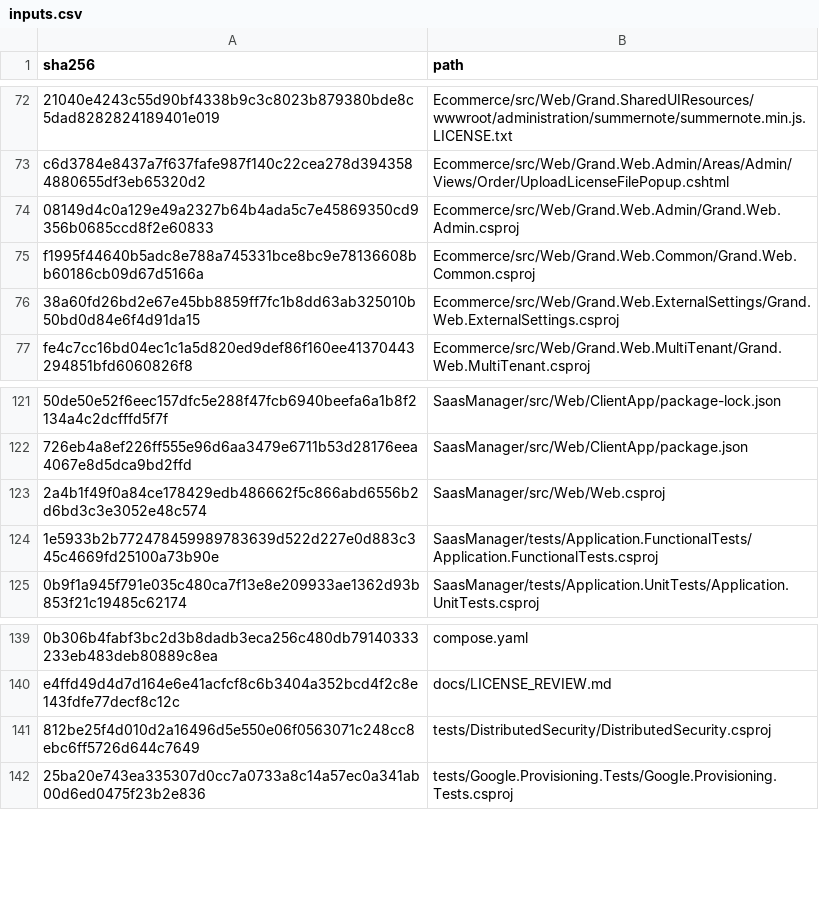
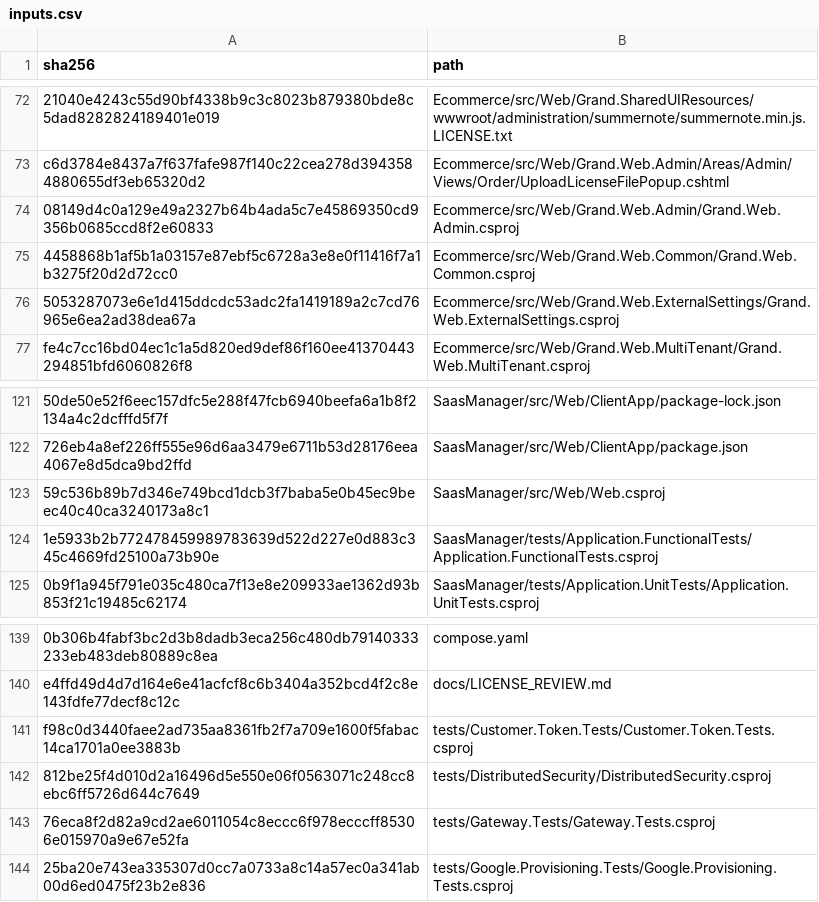
Before and after one commit to osman-kabasakal/multi-tenant-commerce-platform, a CSV file: docs/licenses/inputs.csv, drawn as a sheet; only a part is shown, gaps mark what is left out; the diff names each change by its address in the sheet, - before the commit and + after, or states it on an @@ line.

Commit message:
Add secure gateway runtime and Production trial enrollment
Connect verified SaaS trial owners to deployment-bound portable provisioning and reconcile completed tenants in ordinary sessions. Preserve replay safety and tenant secret ownership.

Consolidate customer credential validation, enforce explicit proxy trust, cover real gateway transports, and document the Production enrollment configuration and CI probe.

Validation: 143 focused tests re-run; 86 real Production enrollment/runtime checks; Angular production build and 6 browser interceptor tests; full staged-source Gitleaks scan and source/license guards passed.

```diff
--- a/docs/licenses/inputs.csv
+++ b/docs/licenses/inputs.csv
-A75 (sha256): f1995f44640b5adc8e788a745331bce8bc9e78136608bb60186cb09d67d5166a
+A75 (sha256): 4458868b1af5b1a03157e87ebf5c6728a3e8e0f11416f7a1b3275f20d2d72cc0
-A76 (sha256): 38a60fd26bd2e67e45bb8859ff7fc1b8dd63ab325010b50bd0d84e6f4d91da15
+A76 (sha256): 5053287073e6e1d415ddcdc53adc2fa1419189a2c7cd76965e6ea2ad38dea67a
-A123 (sha256): 2a4b1f49f0a84ce178429edb486662f5c866abd6556b2d6bd3c3e3052e48c574
+A123 (sha256): 59c536b89b7d346e749bcd1dcb3f7baba5e0b45ec9beec40c40ca3240173a8c1
+row 141: f98c0d3440faee2ad735aa8361fb2f7a709e1600f5fabac14ca1701a0ee3883b | tests/Customer.Token.Tests/Customer.Token.Tests.csproj
+row 143: 76eca8f2d82a9cd2ae6011054c8eccc6f978ecccff85306e015970a9e67e52fa | tests/Gateway.Tests/Gateway.Tests.csproj
```
Also changed, not shown: 58 other files.
